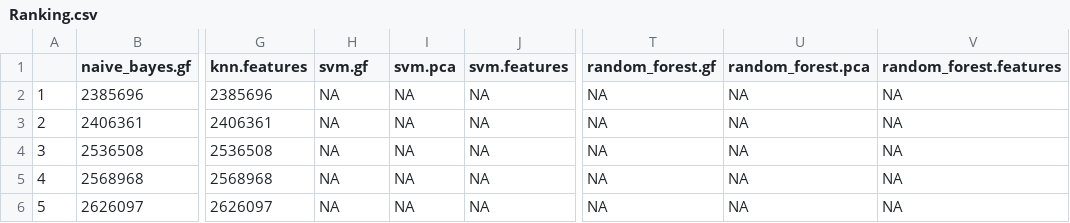
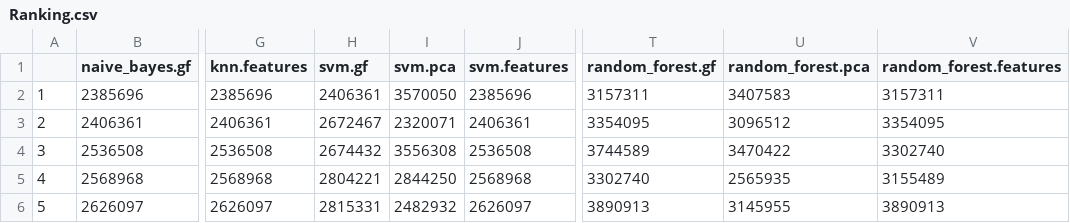
Before and after one commit to jmccordova/DLPFC-Gene-Expression, a CSV file: Binomial/Export/Step 5 - Ranking/Ranking.csv, drawn as a sheet; only a part is shown, gaps mark what is left out; the diff covers the shown part only; the diff names each change by its address in the sheet, - before the commit and + after, or states it on an @@ line.

```diff
--- a/Binomial/Export/Step 5 - Ranking/Ranking.csv
+++ b/Binomial/Export/Step 5 - Ranking/Ranking.csv
-H2 (svm.gf): NA
+H2 (svm.gf): 2406361
-I2 (svm.pca): NA
+I2 (svm.pca): 3570050
-J2 (svm.features): NA
+J2 (svm.features): 2385696
-T2 (random_forest.gf): NA
+T2 (random_forest.gf): 3157311
-U2 (random_forest.pca): NA
+U2 (random_forest.pca): 3407583
-V2 (random_forest.features): NA
+V2 (random_forest.features): 3157311
-H3 (svm.gf): NA
+H3 (svm.gf): 2672467
-I3 (svm.pca): NA
+I3 (svm.pca): 2320071
-J3 (svm.features): NA
+J3 (svm.features): 2406361
-T3 (random_forest.gf): NA
+T3 (random_forest.gf): 3354095
-U3 (random_forest.pca): NA
+U3 (random_forest.pca): 3096512
-V3 (random_forest.features): NA
+V3 (random_forest.features): 3354095
-H4 (svm.gf): NA
+H4 (svm.gf): 2674432
-I4 (svm.pca): NA
+I4 (svm.pca): 3556308
-J4 (svm.features): NA
+J4 (svm.features): 2536508
-T4 (random_forest.gf): NA
+T4 (random_forest.gf): 3744589
-U4 (random_forest.pca): NA
+U4 (random_forest.pca): 3470422
-V4 (random_forest.features): NA
+V4 (random_forest.features): 3302740
-H5 (svm.gf): NA
+H5 (svm.gf): 2804221
-I5 (svm.pca): NA
+I5 (svm.pca): 2844250
-J5 (svm.features): NA
+J5 (svm.features): 2568968
-T5 (random_forest.gf): NA
+T5 (random_forest.gf): 3302740
-U5 (random_forest.pca): NA
+U5 (random_forest.pca): 2565935
-V5 (random_forest.features): NA
+V5 (random_forest.features): 3155489
-H6 (svm.gf): NA
+H6 (svm.gf): 2815331
-I6 (svm.pca): NA
+I6 (svm.pca): 2482932
-J6 (svm.features): NA
+J6 (svm.features): 2626097
-T6 (random_forest.gf): NA
+T6 (random_forest.gf): 3890913
-U6 (random_forest.pca): NA
+U6 (random_forest.pca): 3145955
-V6 (random_forest.features): NA
+V6 (random_forest.features): 3890913
```
Also changed, not shown: 90 edited cells elsewhere in this file, Multinomial/Export/Step 5 - Ranking/Ranking.csv, 12 other files.
